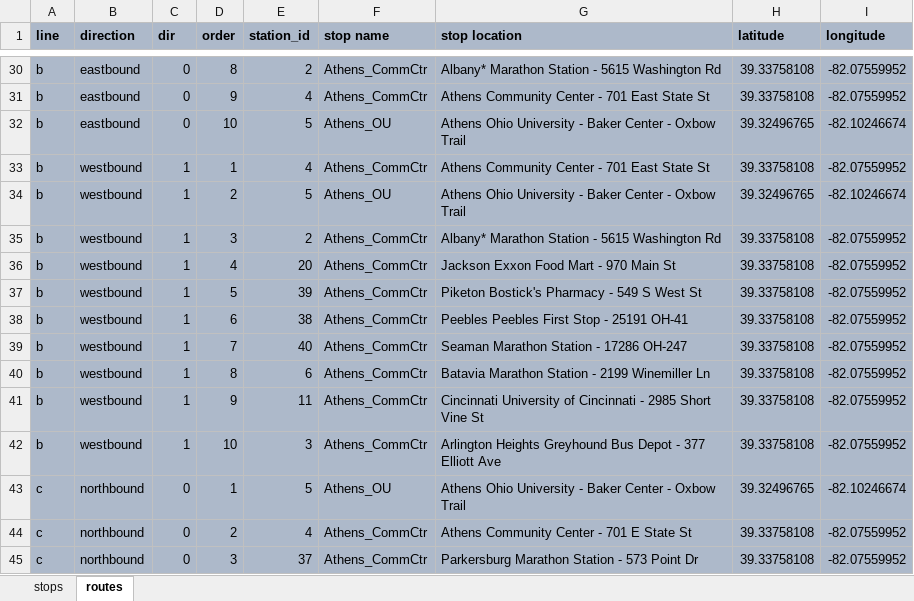
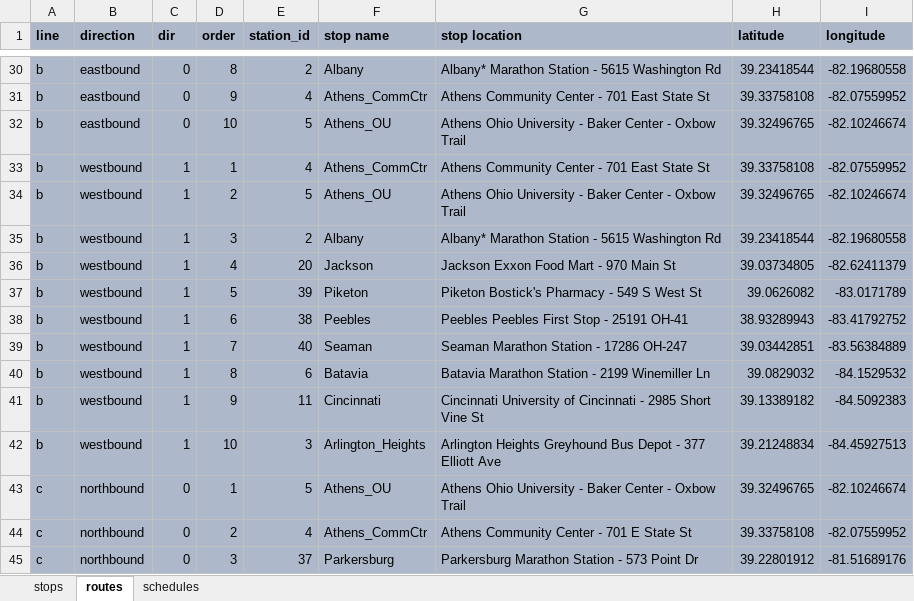
Before and after one commit to bagsho/GTFS_for_Athens, an Excel workbook: data/ohio/input_file.xlsx, sheet routes, drawn as a sheet; only a part is shown, gaps mark what is left out; values as stored, in another font and other column widths than the file's, no borders; the diff covers the shown part only; the diff names each change by its address in the sheet, - before the commit and + after, or states it on an @@ line.

```diff
--- a/data/ohio/input_file.xlsx (sheet routes)
+++ b/data/ohio/input_file.xlsx (sheet routes)
+sheet tab: schedules
-F30 (stop name): Athens_CommCtr
+F30 (stop name): Albany
-H30 (latitude): 39.33758108
+H30 (latitude): 39.23418544
-I30 (longitude): -82.07559952
+I30 (longitude): -82.19680558
-F35 (stop name): Athens_CommCtr
+F35 (stop name): Albany
-H35 (latitude): 39.33758108
+H35 (latitude): 39.23418544
-I35 (longitude): -82.07559952
+I35 (longitude): -82.19680558
-F36 (stop name): Athens_CommCtr
+F36 (stop name): Jackson
-H36 (latitude): 39.33758108
+H36 (latitude): 39.03734805
-I36 (longitude): -82.07559952
+I36 (longitude): -82.62411379
-F37 (stop name): Athens_CommCtr
+F37 (stop name): Piketon
-H37 (latitude): 39.33758108
+H37 (latitude): 39.0626082
-I37 (longitude): -82.07559952
+I37 (longitude): -83.0171789
-F38 (stop name): Athens_CommCtr
+F38 (stop name): Peebles
-H38 (latitude): 39.33758108
+H38 (latitude): 38.93289943
-I38 (longitude): -82.07559952
+I38 (longitude): -83.41792752
-F39 (stop name): Athens_CommCtr
+F39 (stop name): Seaman
-H39 (latitude): 39.33758108
+H39 (latitude): 39.03442851
-I39 (longitude): -82.07559952
+I39 (longitude): -83.56384889
-F40 (stop name): Athens_CommCtr
+F40 (stop name): Batavia
-H40 (latitude): 39.33758108
+H40 (latitude): 39.0829032
-I40 (longitude): -82.07559952
+I40 (longitude): -84.1529532
-F41 (stop name): Athens_CommCtr
+F41 (stop name): Cincinnati
-H41 (latitude): 39.33758108
+H41 (latitude): 39.13389182
-I41 (longitude): -82.07559952
+I41 (longitude): -84.5092383
-F42 (stop name): Athens_CommCtr
+F42 (stop name): Arlington_Heights
-H42 (latitude): 39.33758108
+H42 (latitude): 39.21248834
-I42 (longitude): -82.07559952
+I42 (longitude): -84.45927513
-F45 (stop name): Athens_CommCtr
+F45 (stop name): Parkersburg
-H45 (latitude): 39.33758108
+H45 (latitude): 39.22801912
-I45 (longitude): -82.07559952
+I45 (longitude): -81.51689176
```
Also changed, not shown: 87 edited cells elsewhere in this sheet, 1 other file.
